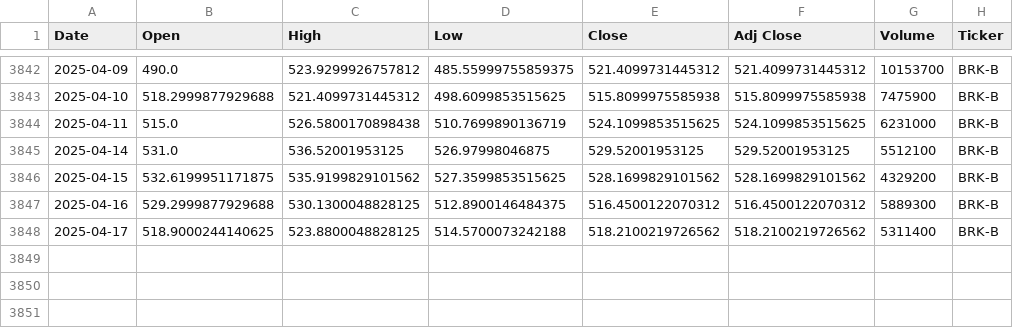
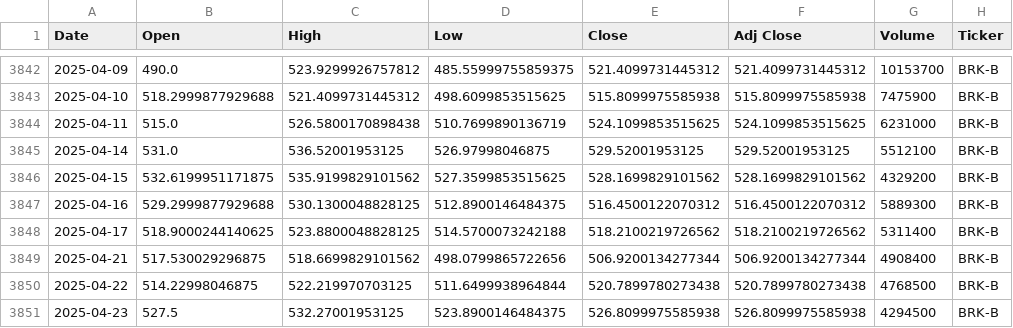
Before and after one commit to bobloh/ML-portfolio, a CSV file: predict-brk-prices/BRK-B_data.csv, drawn as a sheet; only a part is shown, gaps mark what is left out; the diff names each change by its address in the sheet, - before the commit and + after, or states it on an @@ line.

Commit message:
Create a baseline for getting ready to expand the data set to 2000

```diff
--- a/predict-brk-prices/BRK-B_data.csv
+++ b/predict-brk-prices/BRK-B_data.csv
+row 3849: 2025-04-21 | 517.530029296875 | 518.6699829101562 | 498.0799865722656 | 506.9200134277344 | 506.9200134277344 | 4908400 | BRK-B
+row 3850: 2025-04-22 | 514.22998046875 | 522.219970703125 | 511.6499938964844 | 520.7899780273438 | 520.7899780273438 | 4768500 | BRK-B
+row 3851: 2025-04-23 | 527.5 | 532.27001953125 | 523.8900146484375 | 526.8099975585938 | 526.8099975585938 | 4294500 | BRK-B
```
Also changed, not shown: predict-brk-prices/GSPC_data.csv, 12 other files.
